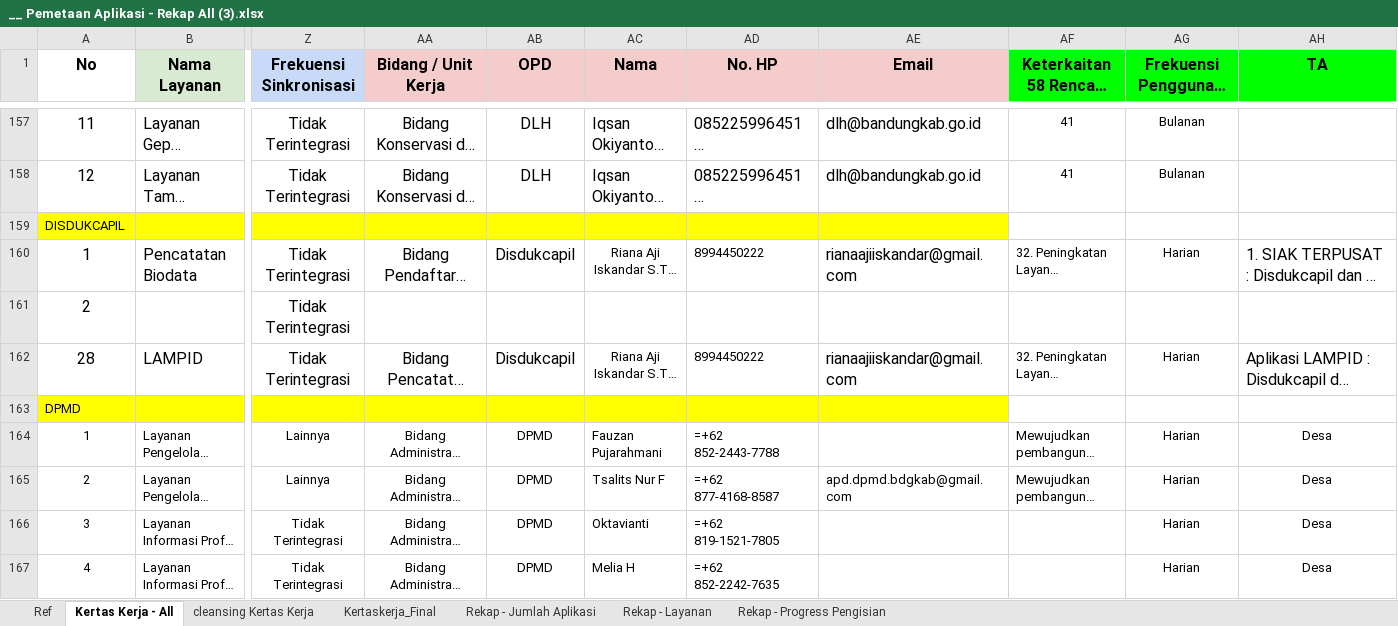
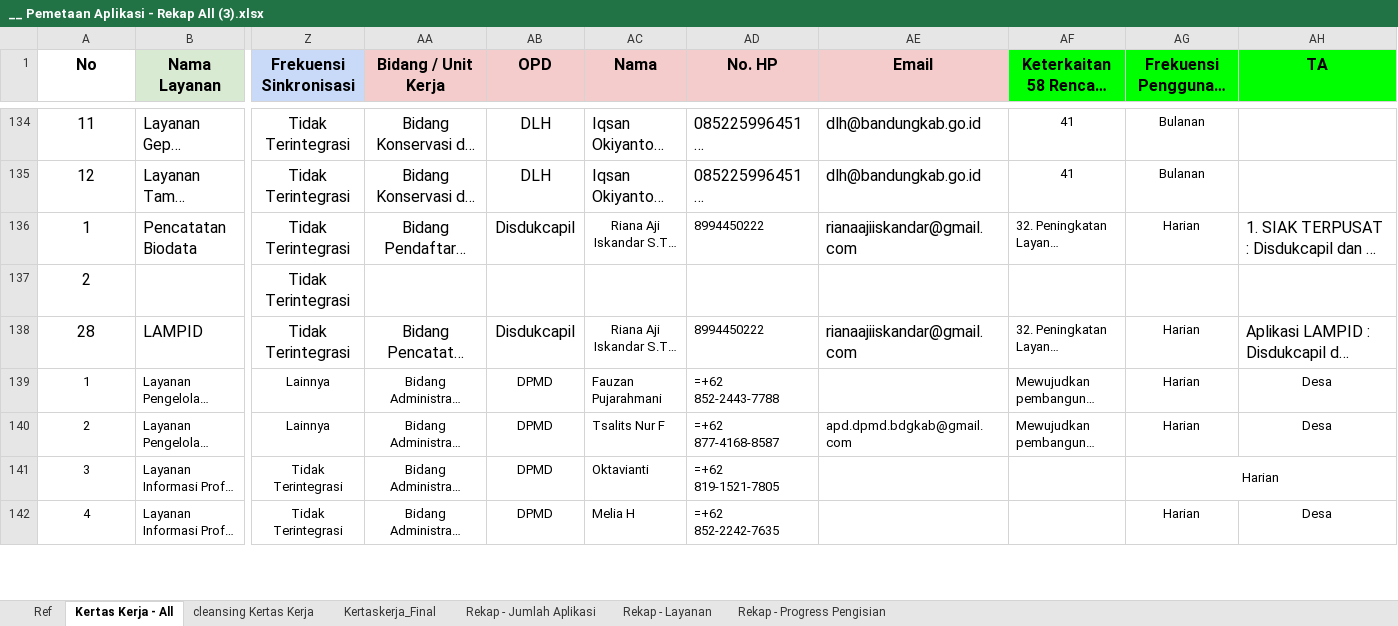
Before and after one commit to hilmynaufal/rekap-desk, an Excel workbook: __ Pemetaan Aplikasi - Rekap All (3).xlsx, sheet Kertas Kerja - All, drawn as a sheet; only a part is shown, gaps mark what is left out; long unchanged cells end in …; values as stored, in another font and other column widths than the file's, no borders; formulas without a stored value are shown as written; removed rows and columns are numbered as before the commit, all else as after; rows hold the shown columns only; the diff covers the shown part only; the diff names each change by its address in the sheet, - before the commit and + after, or states it on an @@ line.

```diff
--- a/__ Pemetaan Aplikasi - Rekap All (3).xlsx (sheet Kertas Kerja - All)
+++ b/__ Pemetaan Aplikasi - Rekap All (3).xlsx (sheet Kertas Kerja - All)
-row 159: DISDUKCAPIL
-row 163: DPMD
+AG141:AH141 merged
-AH141 (TA): Desa
+AH141 (TA): (empty)
```
Also changed, not shown: 49 removed rows, 5 edited cells and merged cells elsewhere in this sheet.
